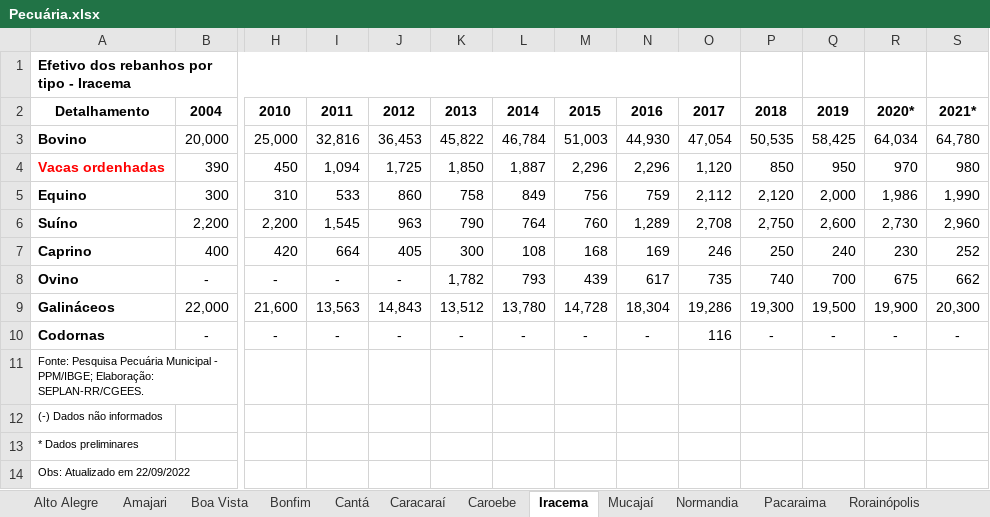
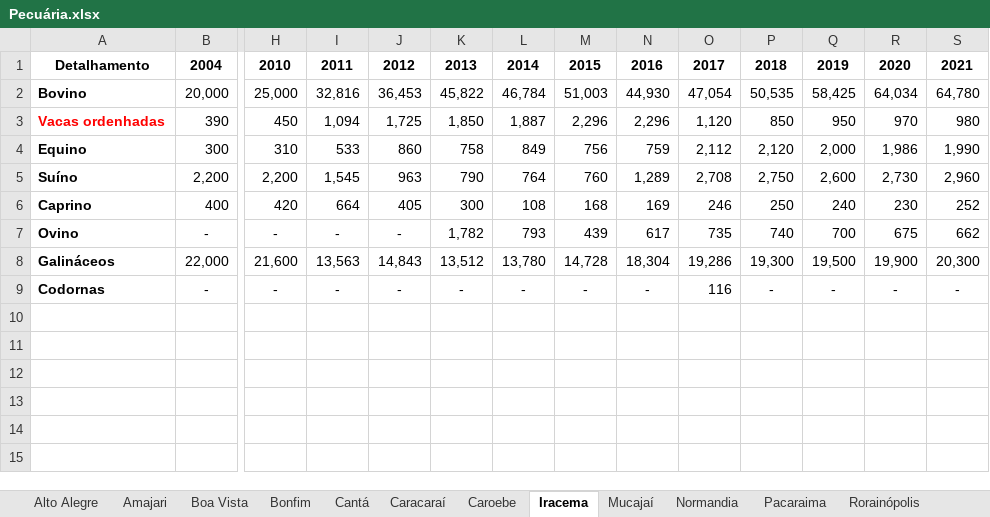
Before and after one commit to yuranvita/bigdata-brisa-smti, an Excel workbook: src/database/Pecuária.xlsx, sheet Iracema, drawn as a sheet; only a part is shown, gaps mark what is left out; values as stored, in another font and other column widths than the file's, no borders; removed rows and columns are numbered as before the commit, all else as after; rows hold the shown columns only; the diff names each change by its address in the sheet, - before the commit and + after, or states it on an @@ line.

```diff
--- a/src/database/Pecuária.xlsx (sheet Iracema)
+++ b/src/database/Pecuária.xlsx (sheet Iracema)
-row 1: Efetivo dos rebanhos por tipo - Iracema
-R1: 2020*
+R1: 2020
-S1: 2021*
+S1: 2021
-row 11: Fonte: Pesquisa Pecuária Municipal - PPM/IBGE; Elaboração: SEPLAN-RR/CGEES.
-row 12: (-) Dados não informados
-row 13: * Dados preliminares
-row 14: Obs: Atualizado em 22/09/2022
```
Also changed, not shown: sheet Caracaraí, sheet São João da Baliza, sheet Pacaraima, sheet Normandia, sheet Alto Alegre, sheet Uiramutã, 8 more sheets, 4 other files.
